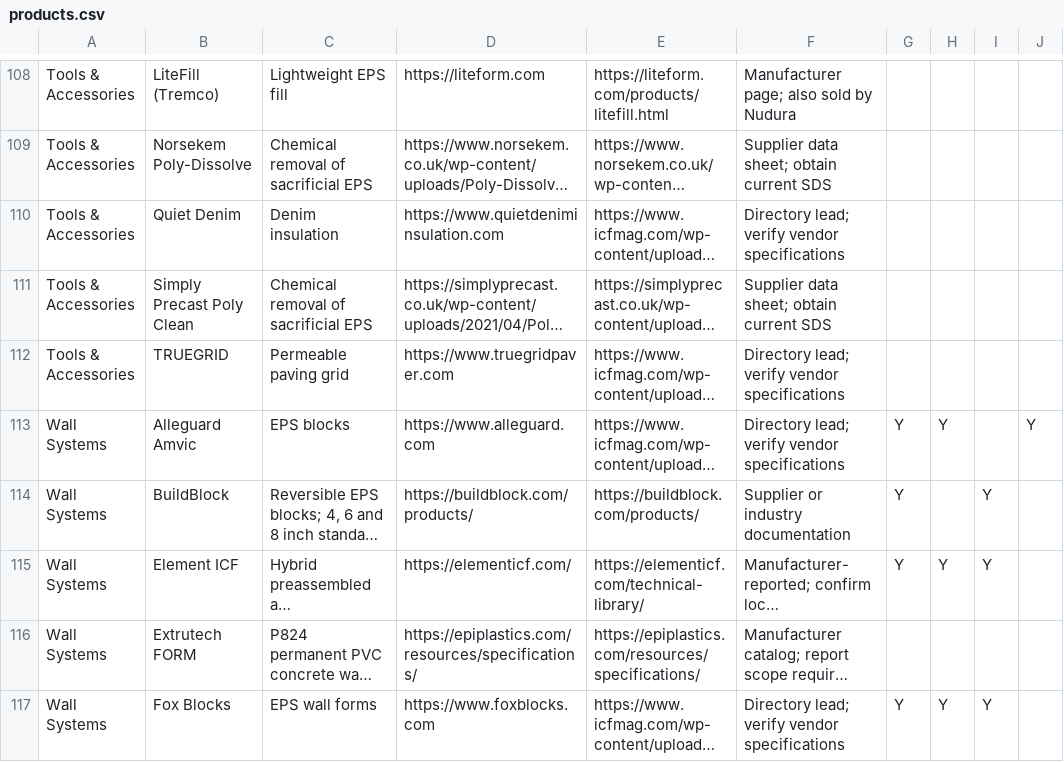
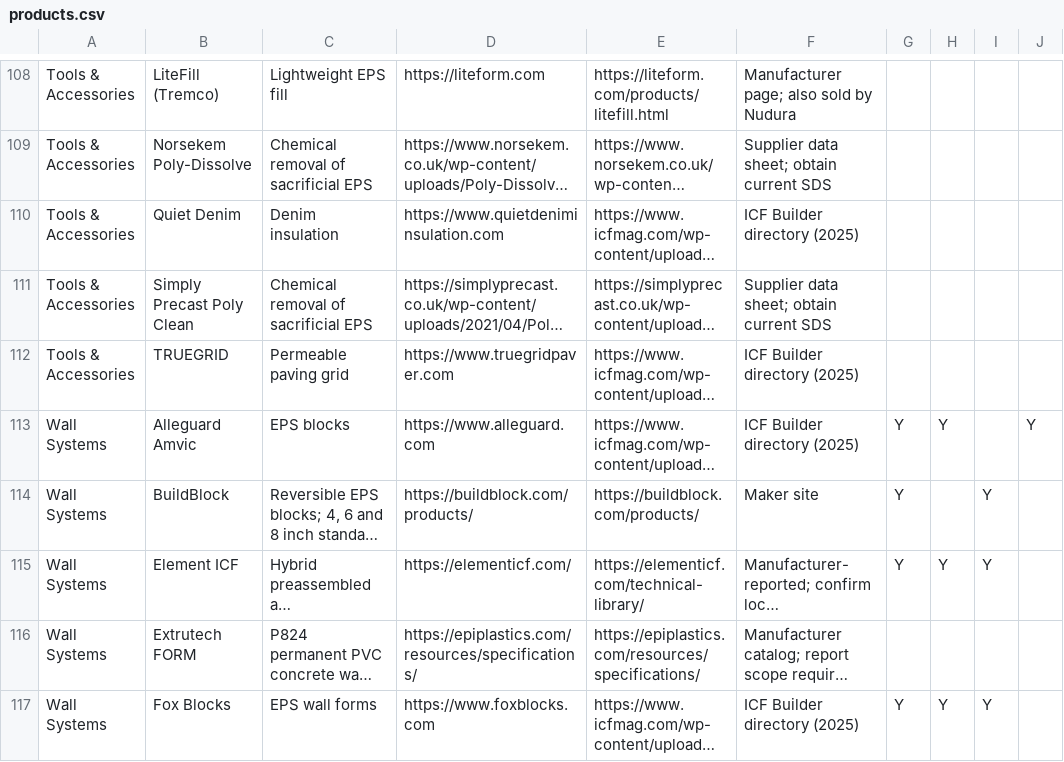
Before and after one commit to cmc0619/icf-product-guide-2026, a CSV file: products.csv, drawn as a sheet; only a part is shown, gaps mark what is left out; long unchanged cells end in …; the diff covers the shown part only; the diff names each change by its address in the sheet, - before the commit and + after, or states it on an @@ line.

```diff
--- a/products.csv
+++ b/products.csv
-F110: Directory lead; verify vendor specifications
+F110: ICF Builder directory (2025)
-F112:F113: Directory lead; verify vendor specifications
+F112:F113: ICF Builder directory (2025)
-F114: Supplier or industry documentation
+F114: Maker site
-F117: Directory lead; verify vendor specifications
+F117: ICF Builder directory (2025)
```
Also changed, not shown: 2 added rows, 1 removed row and 58 edited cells elsewhere in this file.
